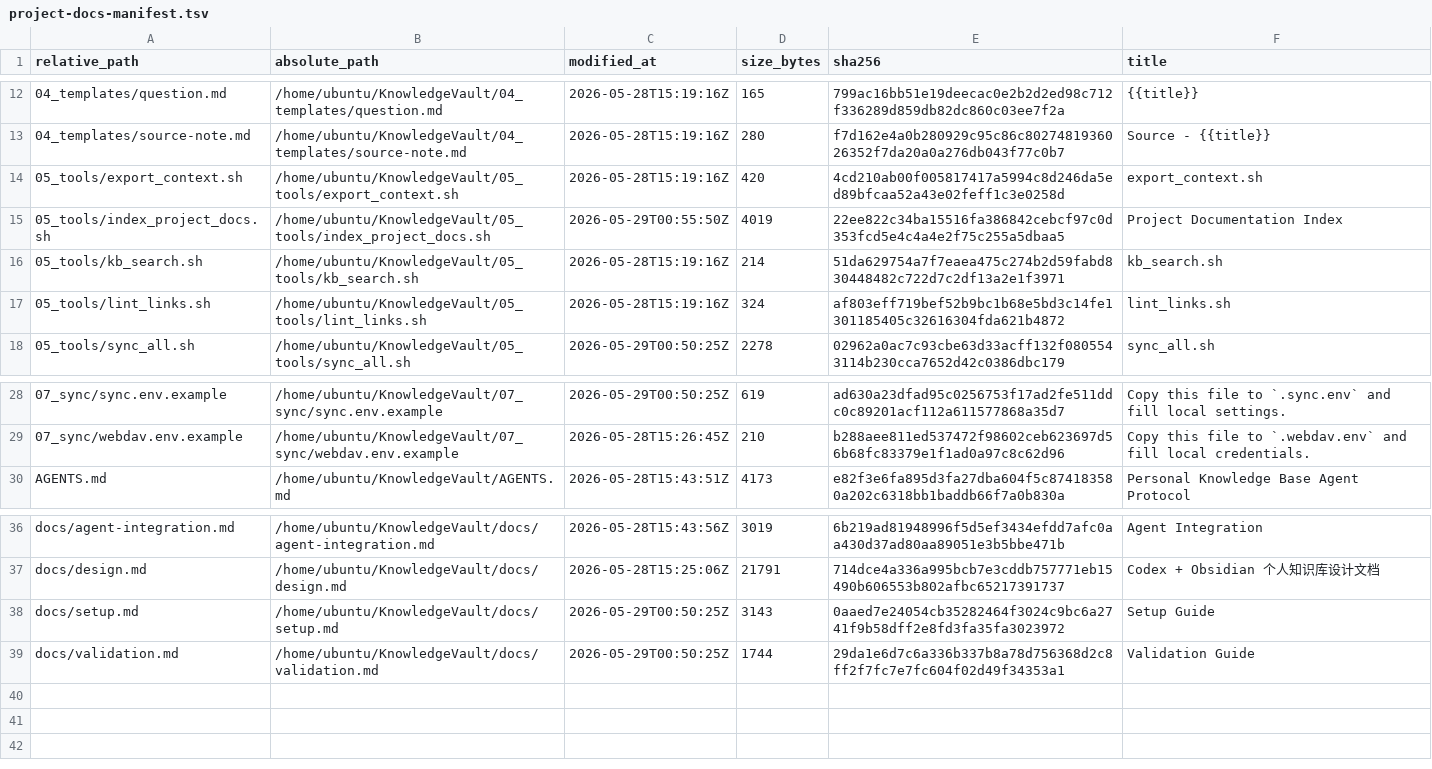
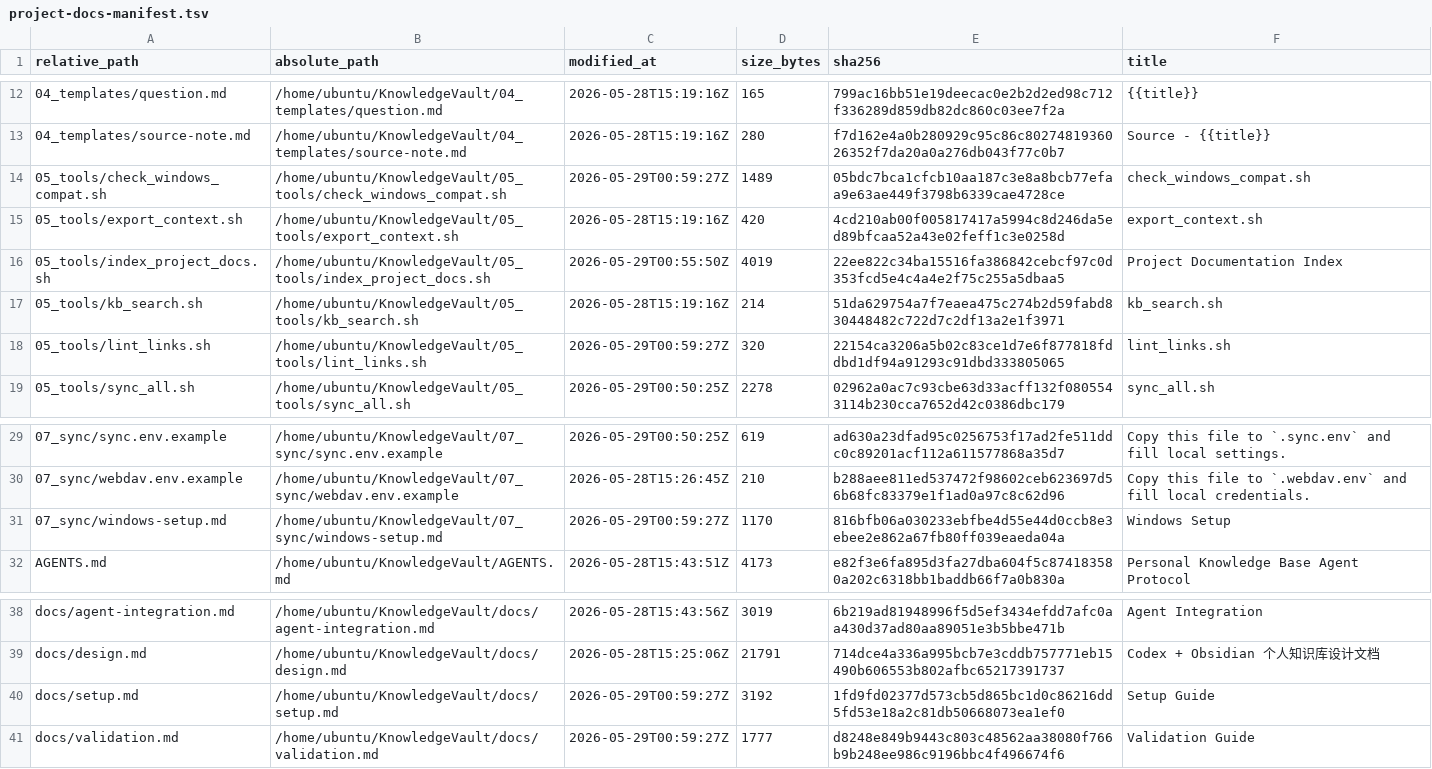
Before and after one commit to StartHex/agentic-knowledge-vault, a TSV file: 03_outputs/reports/project-docs-manifest.tsv, drawn as a sheet; only a part is shown, gaps mark what is left out.

```diff
--- a/03_outputs/reports/project-docs-manifest.tsv
+++ b/03_outputs/reports/project-docs-manifest.tsv
@@ -13,2 +13,3 @@ relative_path	absolute_path	modified_at	size_bytes	sha256	title
 04_templates/source-note.md	/home/ubuntu/KnowledgeVault/04_templates/source-note.md	2026-05-28T15:19:16Z	280	f7d162e4a0b280929c95c86c8027481936026352f7da20a0a276db043f77c0b7	Source - {{title}}
+05_tools/check_windows_compat.sh	/home/ubuntu/KnowledgeVault/05_tools/check_windows_compat.sh	2026-05-29T00:59:27Z	1489	05bdc7bca1cfcb10aa187c3e8a8bcb77efaa9e63ae449f3798b6339cae4728ce	check_windows_compat.sh
 05_tools/export_context.sh	/home/ubuntu/KnowledgeVault/05_tools/export_context.sh	2026-05-28T15:19:16Z	420	4cd210ab00f005817417a5994c8d246da5ed89bfcaa52a43e02feff1c3e0258d	export_context.sh
@@ -16,3 +17,3 @@ relative_path	absolute_path	modified_at	size_bytes	sha256	title
 05_tools/kb_search.sh	/home/ubuntu/KnowledgeVault/05_tools/kb_search.sh	2026-05-28T15:19:16Z	214	51da629754a7f7eaea475c274b2d59fabd830448482c722d7c2df13a2e1f3971	kb_search.sh
-05_tools/lint_links.sh	/home/ubuntu/KnowledgeVault/05_tools/lint_links.sh	2026-05-28T15:19:16Z	324	af803eff719bef52b9bc1b68e5bd3c14fe1301185405c32616304fda621b4872	lint_links.sh
+05_tools/lint_links.sh	/home/ubuntu/KnowledgeVault/05_tools/lint_links.sh	2026-05-29T00:59:27Z	320	22154ca3206a5b02c83ce1d7e6f877818fddbd1df94a91293c91dbd333805065	lint_links.sh
 05_tools/sync_all.sh	/home/ubuntu/KnowledgeVault/05_tools/sync_all.sh	2026-05-29T00:50:25Z	2278	02962a0ac7c93cbe63d33acff132f0805543114b230cca7652d42c0386dbc179	sync_all.sh
@@ -29,2 +30,3 @@ relative_path	absolute_path	modified_at	size_bytes	sha256	title
 07_sync/webdav.env.example	/home/ubuntu/KnowledgeVault/07_sync/webdav.env.example	2026-05-28T15:26:45Z	210	b288aee811ed537472f98602ceb623697d56b68fc83379e1f1ad0a97c8c62d96	Copy this file to `.webdav.env` and fill local credentials.
+07_sync/windows-setup.md	/home/ubuntu/KnowledgeVault/07_sync/windows-setup.md	2026-05-29T00:59:27Z	1170	816bfb06a030233ebfbe4d55e44d0ccb8e3ebee2e862a67fb80ff039eaeda04a	Windows Setup
 AGENTS.md	/home/ubuntu/KnowledgeVault/AGENTS.md	2026-05-28T15:43:51Z	4173	e82f3e6fa895d3fa27dba604f5c874183580a202c6318bb1baddb66f7a0b830a	Personal Knowledge Base Agent Protocol
@@ -37,3 +39,3 @@ docs/agent-integration.md	/home/ubuntu/KnowledgeVault/docs/agent-integration.md
 docs/design.md	/home/ubuntu/KnowledgeVault/docs/design.md	2026-05-28T15:25:06Z	21791	714dce4a336a995bcb7e3cddb757771eb15490b606553b802afbc65217391737	Codex + Obsidian 个人知识库设计文档
-docs/setup.md	/home/ubuntu/KnowledgeVault/docs/setup.md	2026-05-29T00:50:25Z	3143	0aaed7e24054cb35282464f3024c9bc6a2741f9b58dff2e8fd3fa35fa3023972	Setup Guide
-docs/validation.md	/home/ubuntu/KnowledgeVault/docs/validation.md	2026-05-29T00:50:25Z	1744	29da1e6d7c6a336b337b8a78d756368d2c8ff2f7fc7e7fc604f02d49f34353a1	Validation Guide
+docs/setup.md	/home/ubuntu/KnowledgeVault/docs/setup.md	2026-05-29T00:59:27Z	3192	1fd9fd02377d573cb5d865bc1d0c86216dd5fd53e18a2c81db50668073ea1ef0	Setup Guide
+docs/validation.md	/home/ubuntu/KnowledgeVault/docs/validation.md	2026-05-29T00:59:27Z	1777	d8248e849b9443c803c48562aa38080f766b9b248ee986c9196bbc4f496674f6	Validation Guide
```
Also changed, not shown: 9 other files.
